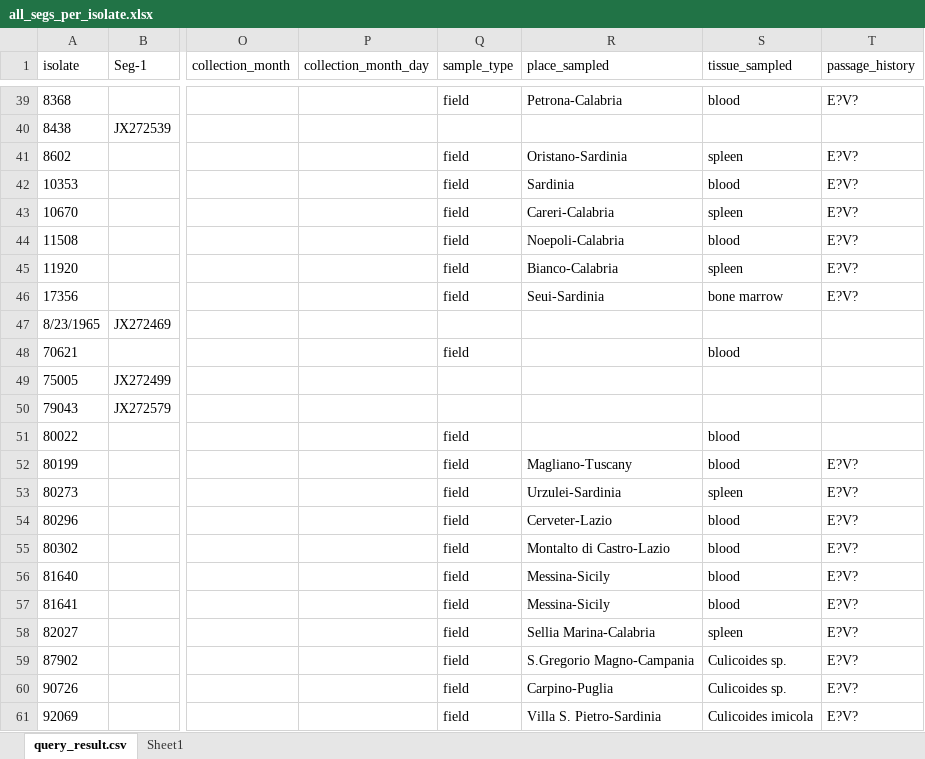
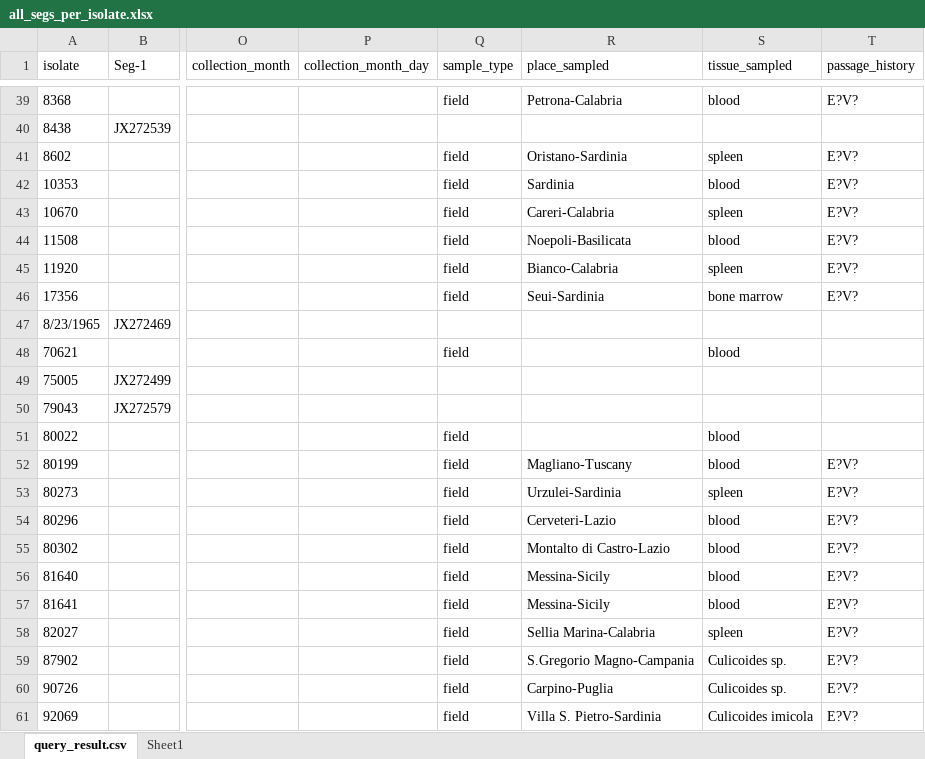
Before and after one commit to giffordlabcvr/BTV-GLUE, an Excel workbook: tabular/contributed/all_segs_per_isolate.xlsx, sheet query_result.csv, drawn as a sheet; only a part is shown, gaps mark what is left out; values as stored, in another font and other column widths than the file's, no borders; conditional formats not drawn; the diff covers the shown part only; the diff names each change by its address in the sheet, - before the commit and + after, or states it on an @@ line.

```diff
--- a/tabular/contributed/all_segs_per_isolate.xlsx (sheet query_result.csv)
+++ b/tabular/contributed/all_segs_per_isolate.xlsx (sheet query_result.csv)
-R44 (place_sampled): Noepoli-Calabria
+R44 (place_sampled): Noepoli-Basilicata
-R54 (place_sampled): Cerveter-Lazio
+R54 (place_sampled): Cerveteri-Lazio
```
Also changed, not shown: 13 edited cells elsewhere in this sheet, tabular/formatted/discrepancies.xlsx, 2 other files.
